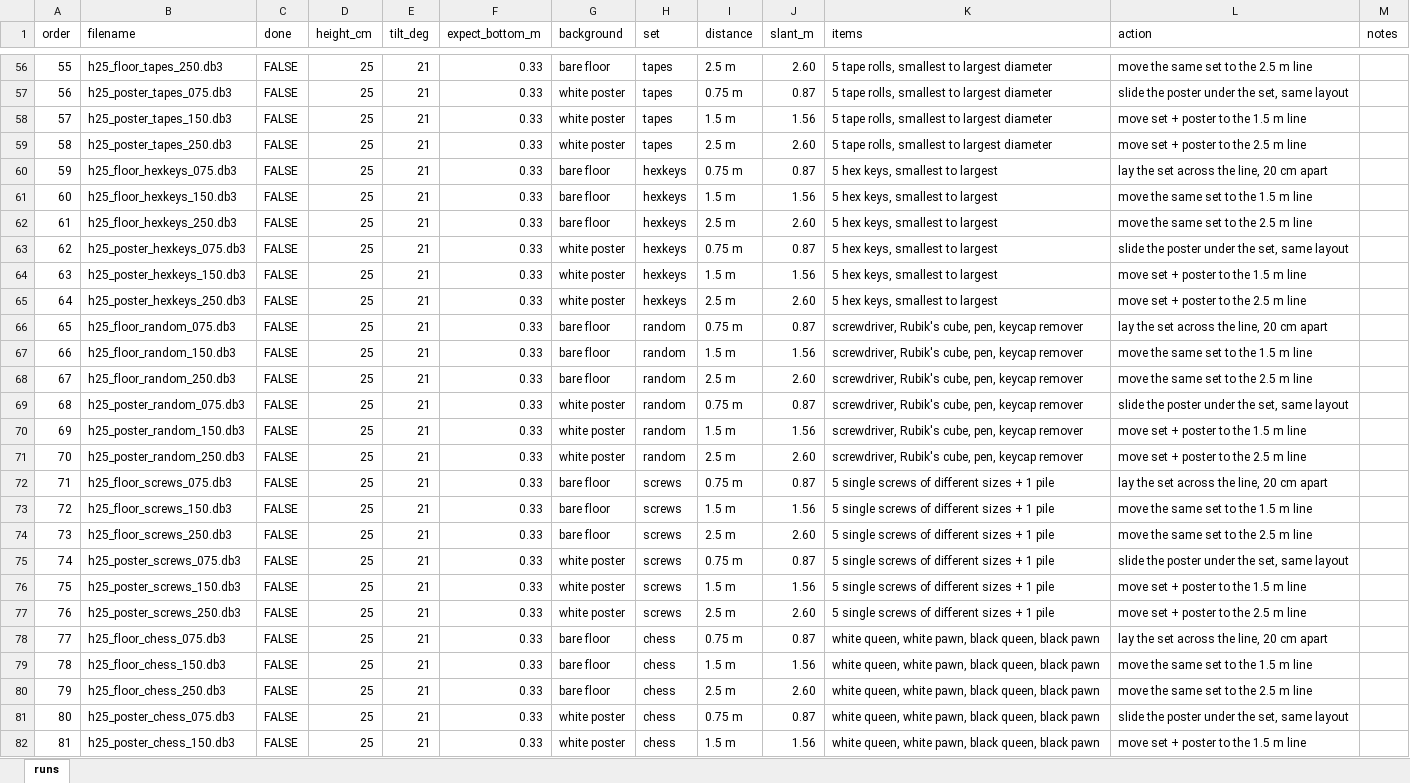
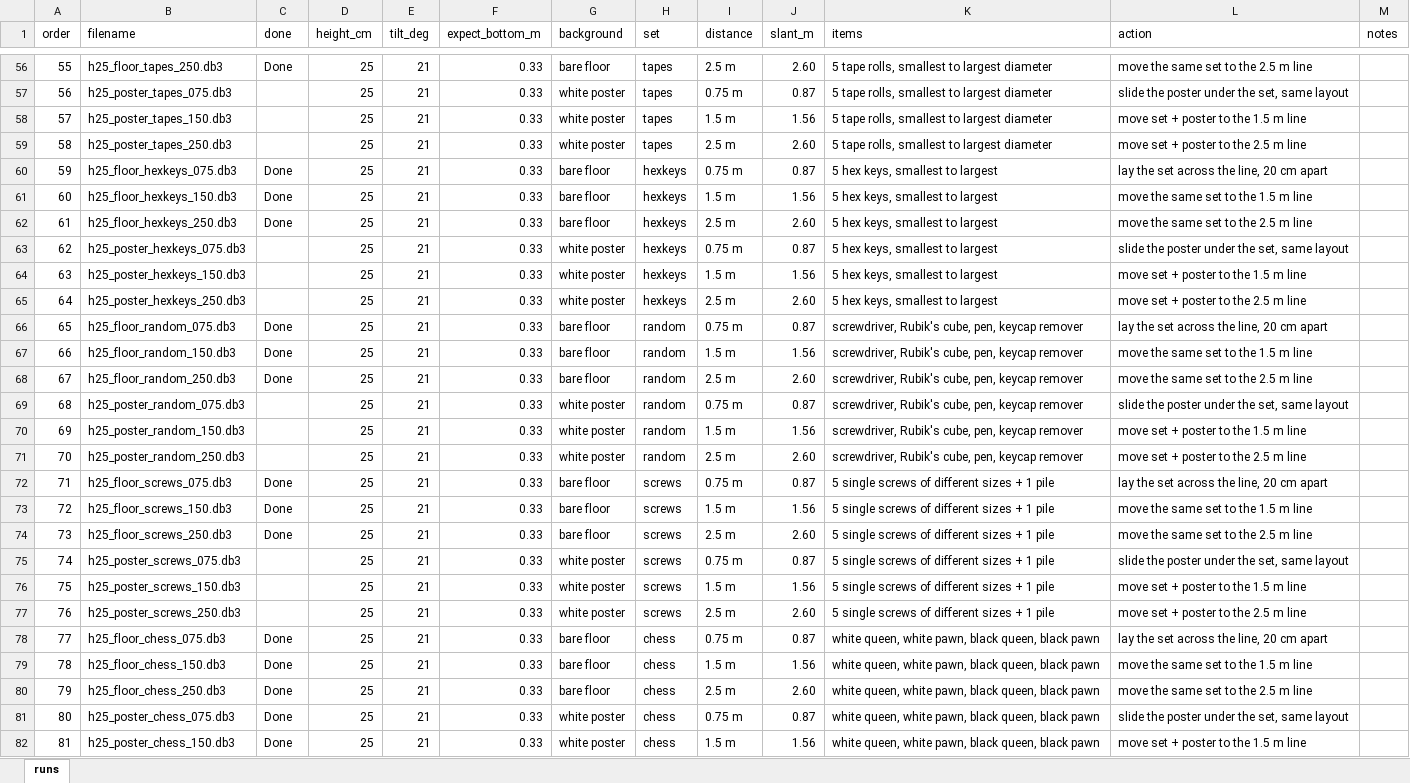
Before and after one commit to KubaDusza/itr-low-lying-obstacles, an Excel workbook: data_collection/runs.xlsx, sheet runs, drawn as a sheet; only a part is shown, gaps mark what is left out; values as stored, in another font and other column widths than the file's, no cell formats; the diff covers the shown part only; the diff names each change by its address in the sheet, - before the commit and + after, or states it on an @@ line.

```diff
--- a/data_collection/runs.xlsx (sheet runs)
+++ b/data_collection/runs.xlsx (sheet runs)
-C56 (done): FALSE
+C56 (done): Done
-C57:C59 (done): FALSE
+C57:C59 (done): (empty)
-C60:C62 (done): FALSE
+C60:C62 (done): Done
-C63:C65 (done): FALSE
+C63:C65 (done): (empty)
-C66:C68 (done): FALSE
+C66:C68 (done): Done
-C69:C71 (done): FALSE
+C69:C71 (done): (empty)
-C72:C74 (done): FALSE
+C72:C74 (done): Done
-C75:C77 (done): FALSE
+C75:C77 (done): (empty)
-C78:C82 (done): FALSE
+C78:C82 (done): Done
```
Also changed, not shown: 63 edited cells elsewhere in this sheet, cell formats, 20 other files.
